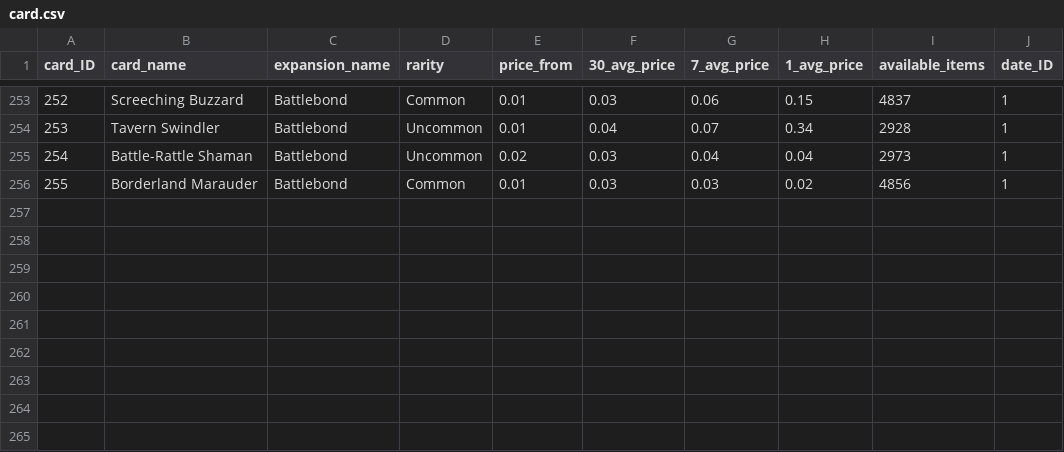
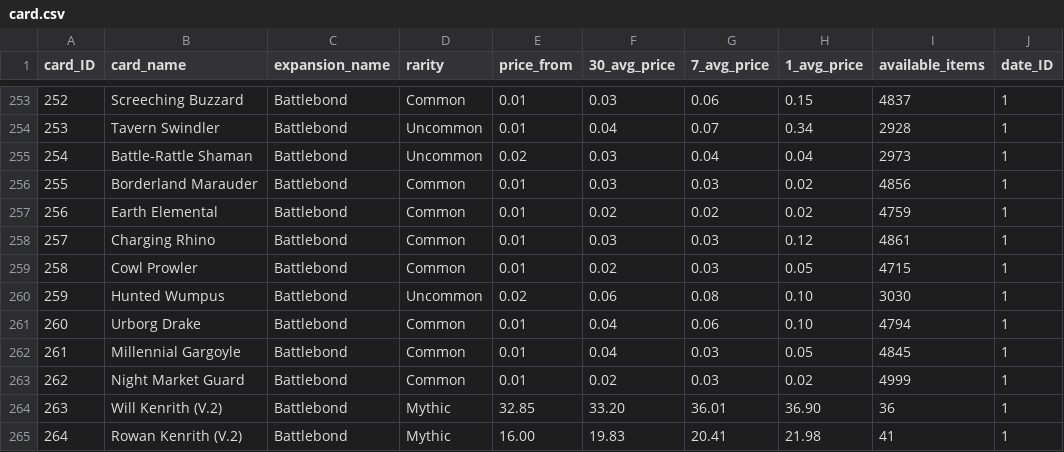
Before and after one commit to rol-x/the-gathering, a CSV file: data/card.csv, drawn as a sheet; only a part is shown, gaps mark what is left out; the diff names each change by its address in the sheet, - before the commit and + after, or states it on an @@ line.

Commit message:
Data update

```diff
--- a/data/card.csv
+++ b/data/card.csv
+row 257: 256 | Earth Elemental | Battlebond | Common | 0.01 | 0.02 | 0.02 | 0.02 | 4759 | 1
+row 258: 257 | Charging Rhino | Battlebond | Common | 0.01 | 0.03 | 0.03 | 0.12 | 4861 | 1
+row 259: 258 | Cowl Prowler | Battlebond | Common | 0.01 | 0.02 | 0.03 | 0.05 | 4715 | 1
+row 260: 259 | Hunted Wumpus | Battlebond | Uncommon | 0.02 | 0.06 | 0.08 | 0.10 | 3030 | 1
+row 261: 260 | Urborg Drake | Battlebond | Common | 0.01 | 0.04 | 0.06 | 0.10 | 4794 | 1
+row 262: 261 | Millennial Gargoyle | Battlebond | Common | 0.01 | 0.04 | 0.03 | 0.05 | 4845 | 1
+row 263: 262 | Night Market Guard | Battlebond | Common | 0.01 | 0.02 | 0.03 | 0.02 | 4999 | 1
+row 264: 263 | Will Kenrith (V.2) | Battlebond | Mythic | 32.85 | 33.20 | 36.01 | 36.90 | 36 | 1
+row 265: 264 | Rowan Kenrith (V.2) | Battlebond | Mythic | 16.00 | 19.83 | 20.41 | 21.98 | 41 | 1
```
Also changed, not shown: data/seller.csv, 12 other files.
